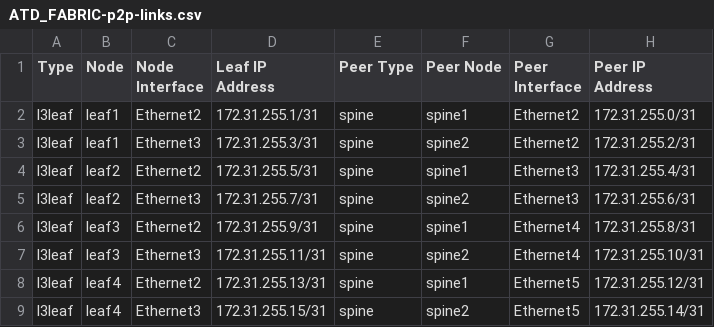
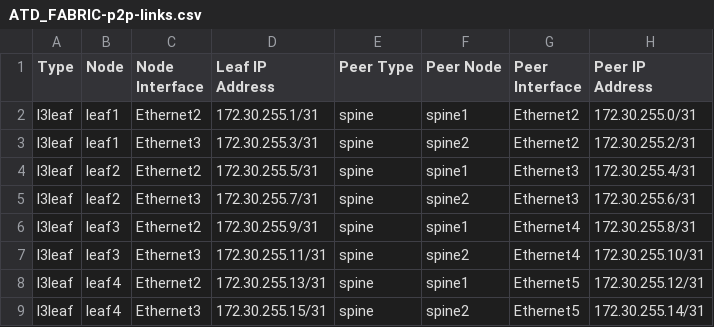
Before and after one commit to arista-netdevops-community/atd-avd, a CSV file: atd-inventory/documentation/ATD_FABRIC/ATD_FABRIC-p2p-links.csv, drawn as a sheet.

```diff
--- a/atd-inventory/documentation/ATD_FABRIC/ATD_FABRIC-p2p-links.csv
+++ b/atd-inventory/documentation/ATD_FABRIC/ATD_FABRIC-p2p-links.csv
@@ -1,9 +1,9 @@
 Type, Node,Node Interface,Leaf IP Address,Peer Type,Peer Node,Peer Interface,Peer IP Address
-l3leaf,leaf1,Ethernet2,172.31.255.1/31,spine,spine1,Ethernet2,172.31.255.0/31
-l3leaf,leaf1,Ethernet3,172.31.255.3/31,spine,spine2,Ethernet2,172.31.255.2/31
-l3leaf,leaf2,Ethernet2,172.31.255.5/31,spine,spine1,Ethernet3,172.31.255.4/31
-l3leaf,leaf2,Ethernet3,172.31.255.7/31,spine,spine2,Ethernet3,172.31.255.6/31
-l3leaf,leaf3,Ethernet2,172.31.255.9/31,spine,spine1,Ethernet4,172.31.255.8/31
-l3leaf,leaf3,Ethernet3,172.31.255.11/31,spine,spine2,Ethernet4,172.31.255.10/31
-l3leaf,leaf4,Ethernet2,172.31.255.13/31,spine,spine1,Ethernet5,172.31.255.12/31
-l3leaf,leaf4,Ethernet3,172.31.255.15/31,spine,spine2,Ethernet5,172.31.255.14/31
+l3leaf,leaf1,Ethernet2,172.30.255.1/31,spine,spine1,Ethernet2,172.30.255.0/31
+l3leaf,leaf1,Ethernet3,172.30.255.3/31,spine,spine2,Ethernet2,172.30.255.2/31
+l3leaf,leaf2,Ethernet2,172.30.255.5/31,spine,spine1,Ethernet3,172.30.255.4/31
+l3leaf,leaf2,Ethernet3,172.30.255.7/31,spine,spine2,Ethernet3,172.30.255.6/31
+l3leaf,leaf3,Ethernet2,172.30.255.9/31,spine,spine1,Ethernet4,172.30.255.8/31
+l3leaf,leaf3,Ethernet3,172.30.255.11/31,spine,spine2,Ethernet4,172.30.255.10/31
+l3leaf,leaf4,Ethernet2,172.30.255.13/31,spine,spine1,Ethernet5,172.30.255.12/31
+l3leaf,leaf4,Ethernet3,172.30.255.15/31,spine,spine2,Ethernet5,172.30.255.14/31
```
Also changed, not shown: 23 other files.
